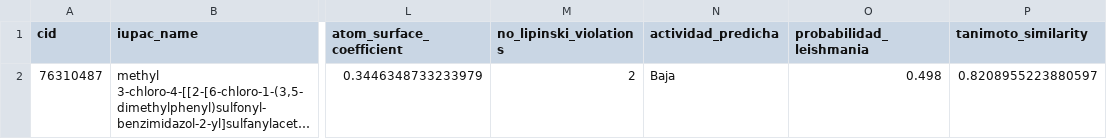
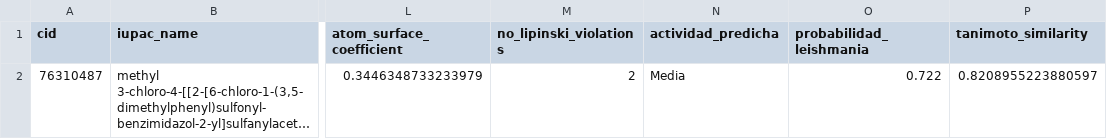
Before and after one commit to alevilla86/smiles, a CSV file: recommendations/COC(=O)C1=CC=C(NC(=O)CSC2=NC3=C(C=C(Cl)C=C3)N2S(=O)(=O)C2=CC(C)=CC(C)=C2)C=C1_recommendations.csv, drawn as a sheet; only a part is shown, gaps mark what is left out; long unchanged cells end in …; the diff names each change by its address in the sheet, - before the commit and + after, or states it on an @@ line.

```diff
--- a/recommendations/COC(=O)C1=CC=C(NC(=O)CSC2=NC3=C(C=C(Cl)C=C3)N2S(=O)(=O)C2=CC(C)=CC(C)=C2)C=C1_recommendations.csv
+++ b/recommendations/COC(=O)C1=CC=C(NC(=O)CSC2=NC3=C(C=C(Cl)C=C3)N2S(=O)(=O)C2=CC(C)=CC(C)=C2)C=C1_recommendations.csv
-N2 (actividad_predicha): Baja
+N2 (actividad_predicha): Media
-O2 (probabilidad_leishmania): 0.498
+O2 (probabilidad_leishmania): 0.722
```
Also changed, not shown: recommendations/CC1=CC=CN=C1C(=O)NC1=NC2=C(N1)C=CC(Cl)=C2_recommendations.csv, recommendations/CCCCC1=CC=C(C=C1)C(=O)NC1=NC2=C(N1)C=CC(Cl)=C2_recommendations.csv, 15 other files.
